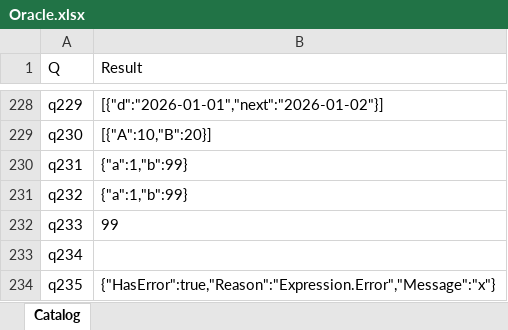
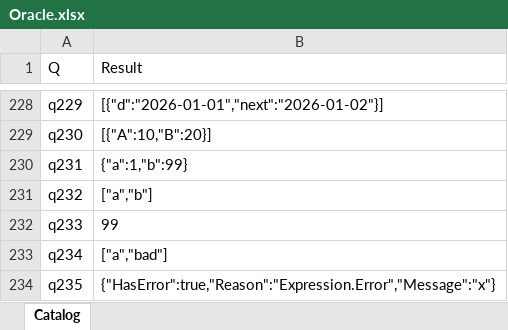
Before and after one commit to lawless-m/MrsFlow, an Excel workbook: Oracle/Oracle.xlsx, sheet Catalog, drawn as a sheet; only a part is shown, gaps mark what is left out; values as stored, in another font and other column widths than the file's, no borders; table styles not drawn; the diff names each change by its address in the sheet, - before the commit and + after, or states it on an @@ line.

Commit message:
Oracle: q231-q235 rewrites — unblock capture, 5/5 byte-exact
Previous commit d69f5dc had mrsflow's catalog capture HALTED on q232
because Json.FromValue can't serialize records whose fields hold
function values (which mrsflow's Record.AddField(delayed=true) leaves
as raw closures rather than thunks PQ would force on access).

Worked around by reshaping the probes:
- q232: emit Record.FieldNames of the result, not the record itself
- q233: force the delayed field manually via Value.Is(_, type function)
        then v(); harmless when v is already concrete (PQ path)
- q234: same field-names trick as q232
- q235: manual force inside the try, so the error fires on access

Now all 5 byte-exact across both engines:
- q231 plain AddField: {"a":1,"b":99}
- q232 delayed=true, fieldnames: ["a","b"]
- q233 forced delayed value: 99
- q234 delayed=true with error in body, fieldnames: ["a","bad"]
- q235 forced delayed error: HasError=true Message="x"

Documented real bug: mrsflow's Record.AddField(_, _, _, true) stores
the raw closure instead of a force-on-access thunk, so `record[field]`
returns the function not its result. PQ's delayed semantics auto-force
on read. The Json.FromValue bug is a secondary effect of that.

The relevant follow-up topic ("Json.FromValue function-field
handling") stays appended in the topic queue.

```diff
--- a/Oracle/Oracle.xlsx (sheet Catalog)
+++ b/Oracle/Oracle.xlsx (sheet Catalog)
-B231 (Result): {"a":1,"b":99}
+B231 (Result): ["a","b"]
-B233 (Result): (empty)
+B233 (Result): ["a","bad"]
```
Also changed, not shown: 10 other files.
